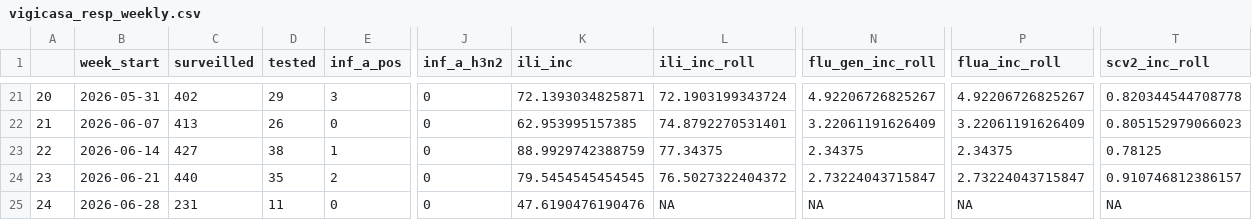
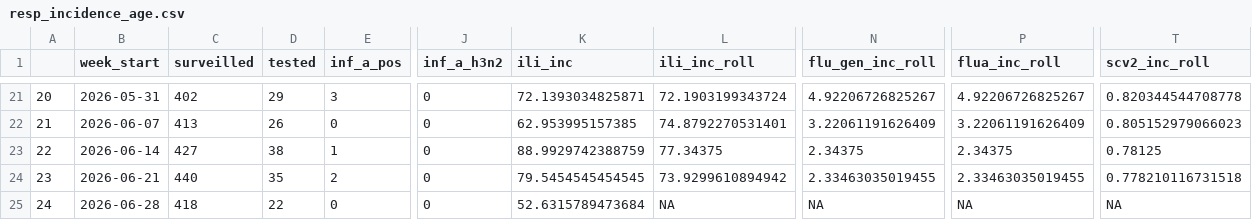
Before and after one commit to funsaludinvestigacion/enfermedades_infecciosas, a CSV file: docs/resp_incidence_age.csv (was docs/vigicasa_resp_weekly.csv), drawn as a sheet; only a part is shown, gaps mark what is left out; the diff names each change by its address in the sheet, - before the commit and + after, or states it on an @@ line.

```diff
--- a/docs/vigicasa_resp_weekly.csv
+++ b/docs/resp_incidence_age.csv
-L24 (ili_inc_roll): 76.5027322404372
+L24 (ili_inc_roll): 73.9299610894942
-N24 (flu_gen_inc_roll): 2.73224043715847
+N24 (flu_gen_inc_roll): 2.33463035019455
-P24 (flua_inc_roll): 2.73224043715847
+P24 (flua_inc_roll): 2.33463035019455
-T24 (scv2_inc_roll): 0.910746812386157
+T24 (scv2_inc_roll): 0.778210116731518
-C25 (surveilled): 231
+C25 (surveilled): 418
-D25 (tested): 11
+D25 (tested): 22
-K25 (ili_inc): 47.6190476190476
+K25 (ili_inc): 52.6315789473684
```
Also changed, not shown: 1 other file.
